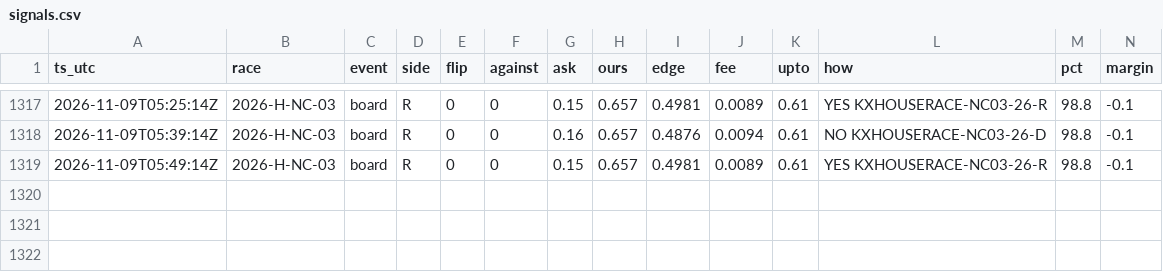
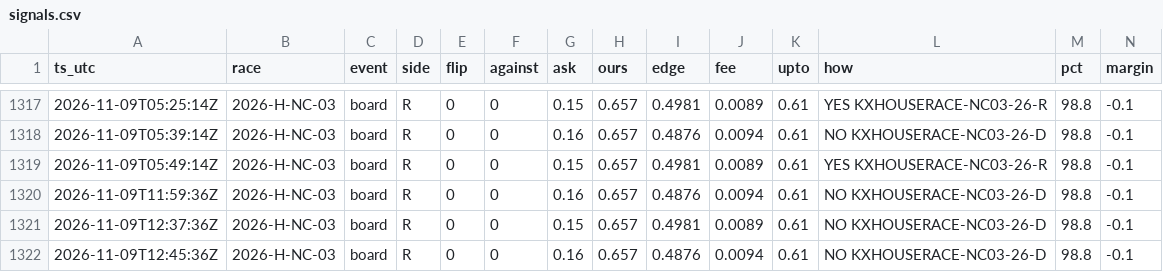
Before and after one commit to pjmerica/house-night-2026, a CSV file: signals.csv, drawn as a sheet; only a part is shown, gaps mark what is left out; rows hold the shown columns only; the diff names each change by its address in the sheet, - before the commit and + after, or states it on an @@ line.

```diff
--- a/signals.csv
+++ b/signals.csv
+row 1320: 2026-11-09T11:59:36Z | 2026-H-NC-03 | board | R | 0 | 0 | 0.16 | 0.657 | 0.4876 | 0.0094 | 0.61 | NO KXHOUSERACE-NC03-26-D | 98.8 | -0.1
+row 1321: 2026-11-09T12:37:36Z | 2026-H-NC-03 | board | R | 0 | 0 | 0.15 | 0.657 | 0.4981 | 0.0089 | 0.61 | NO KXHOUSERACE-NC03-26-D | 98.8 | -0.1
+row 1322: 2026-11-09T12:45:36Z | 2026-H-NC-03 | board | R | 0 | 0 | 0.16 | 0.657 | 0.4876 | 0.0094 | 0.61 | NO KXHOUSERACE-NC03-26-D | 98.8 | -0.1
```
Also changed, not shown: 35 other files.
